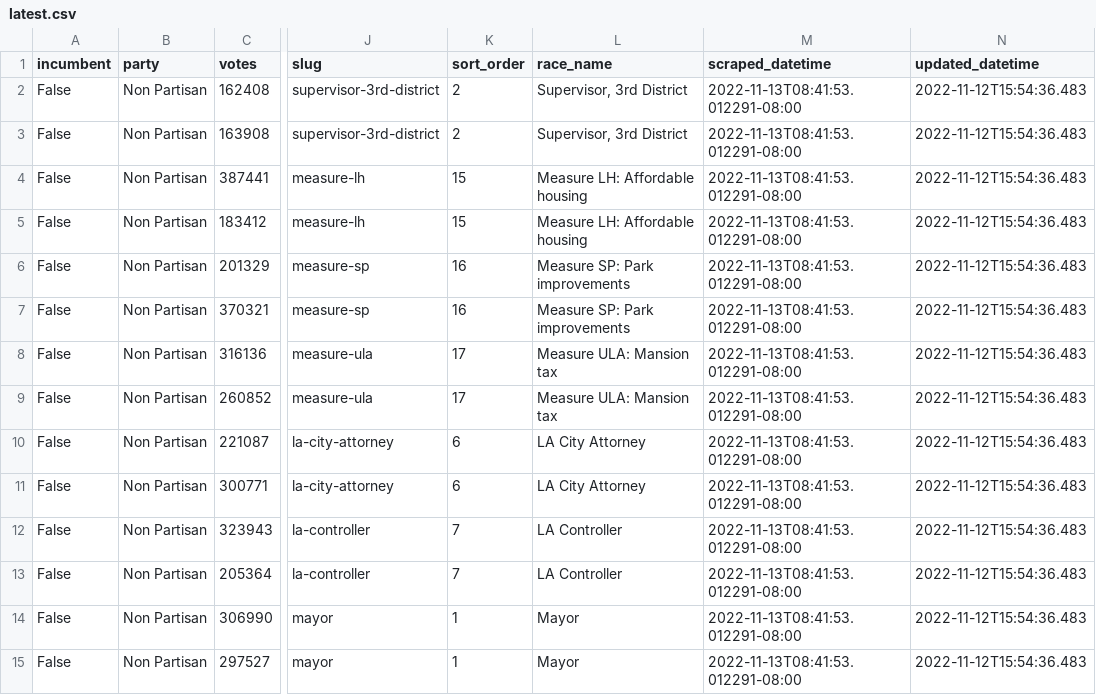
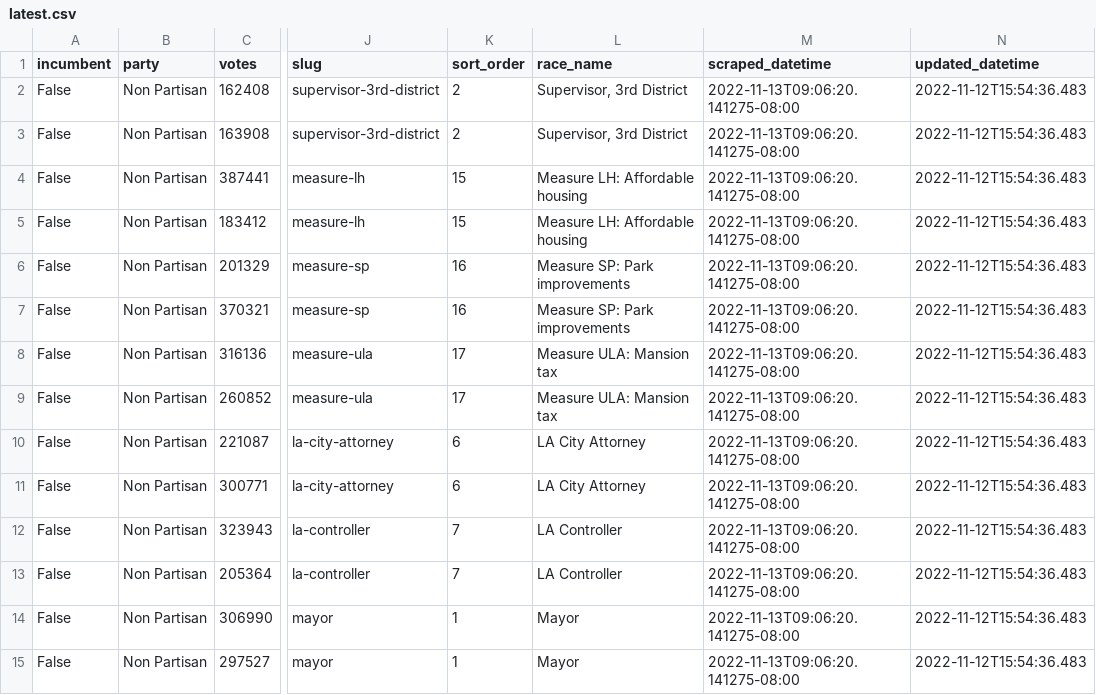
Before and after one commit to SCPR/local-election-results-etl, a CSV file: data/transformed/los_angeles_county/latest.csv, drawn as a sheet; only a part is shown, gaps mark what is left out; the diff covers the shown part only; the diff names each change by its address in the sheet, - before the commit and + after, or states it on an @@ line.

```diff
--- a/data/transformed/los_angeles_county/latest.csv
+++ b/data/transformed/los_angeles_county/latest.csv
-M2:M15 (scraped_datetime): 2022-11-13T08:41:53.012291-08:00
+M2:M15 (scraped_datetime): 2022-11-13T09:06:20.141275-08:00
```
Also changed, not shown: 94 edited cells elsewhere in this file, data/transformed/ca_secretary_of_state/latest.csv.
